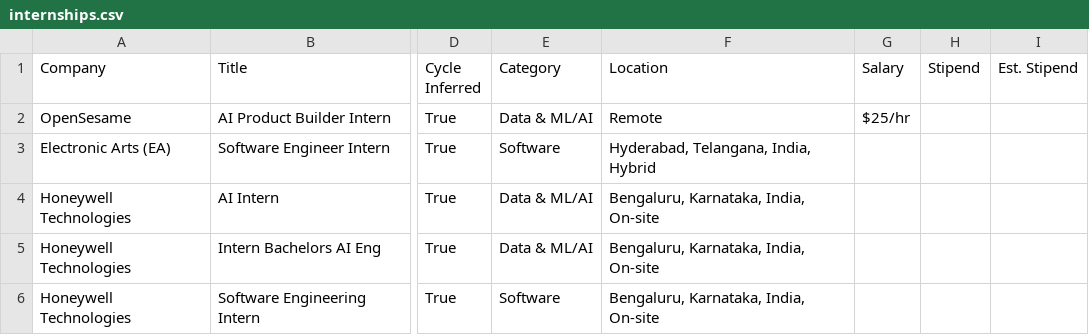
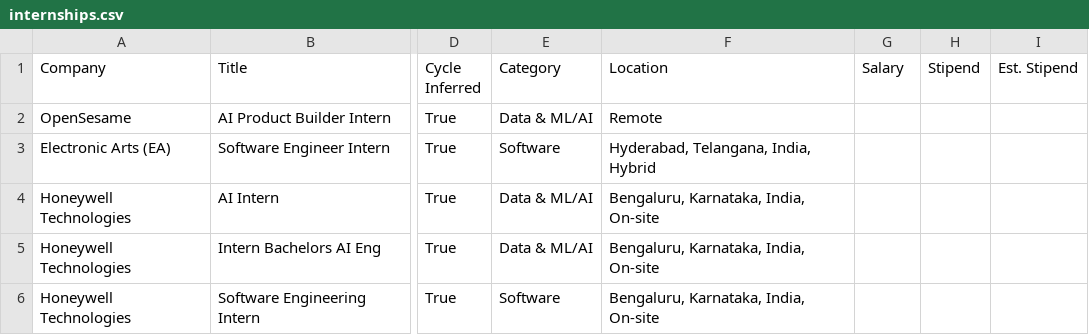
Before and after one commit to lcs2024016-arch/intern-work, a CSV file: data/internships.csv, drawn as a sheet; only a part is shown, gaps mark what is left out; the diff covers the shown part only; the diff names each change by its address in the sheet, - before the commit and + after, or states it on an @@ line.

```diff
--- a/data/internships.csv
+++ b/data/internships.csv
-G2 (Salary): $25/hr
+G2 (Salary): (empty)
```
Also changed, not shown: 2 added rows and 1 removed row elsewhere in this file, 12 other files.
